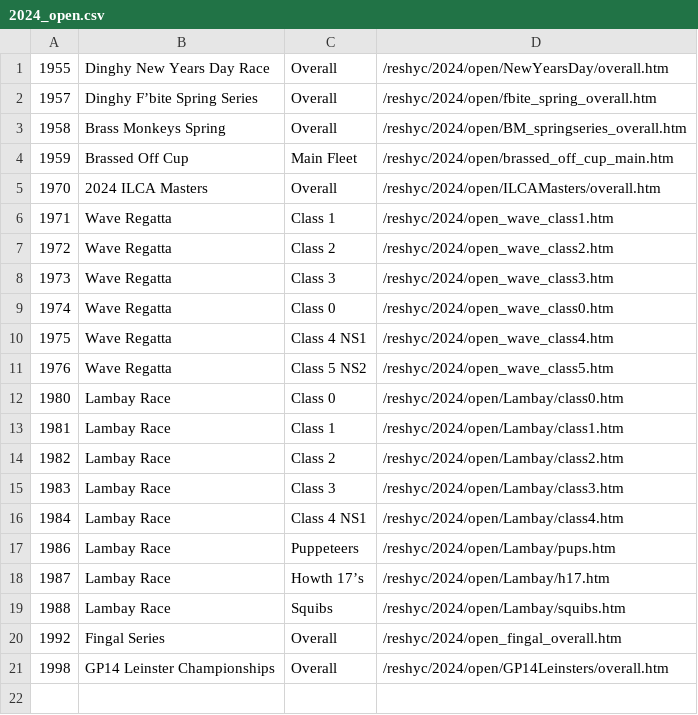
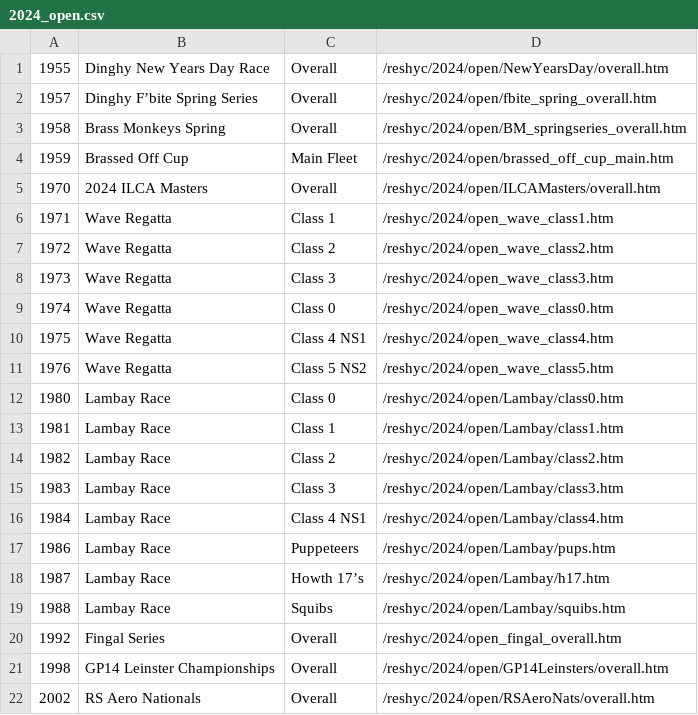
Before and after one commit to markmc/reshyc, a CSV file: backups/admin/2024_open.csv, drawn as a sheet; the diff names each change by its address in the sheet, - before the commit and + after, or states it on an @@ line.

```diff
--- a/backups/admin/2024_open.csv
+++ b/backups/admin/2024_open.csv
+row 22: 2002 | RS Aero Nationals | Overall | /reshyc/2024/open/RSAeroNats/overall.htm
```
